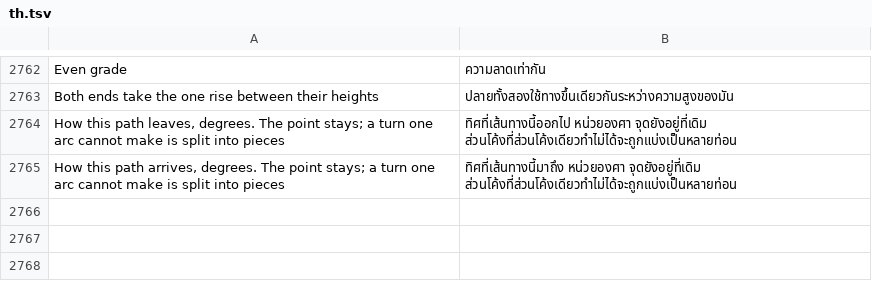
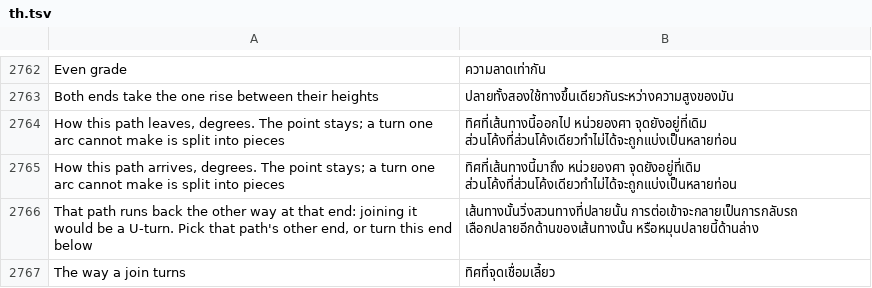
Before and after one commit to openOMSI-org/openMapper, a TSV file: locales/th.tsv, drawn as a sheet; only a part is shown, gaps mark what is left out; the diff names each change by its address in the sheet, - before the commit and + after, or states it on an @@ line.

Commit message:
Let a join's way round be chosen: automatic, left or right.
A join takes the widest arcs it finds, which can be the long way round (6.9 m turning 170 degrees is a hook). Side is a row on the paths page: left and right only take arcs that turn that way, and their forward pieces turn that way too, so the short way round is what comes out when that is what was meant.

```diff
--- a/locales/th.tsv
+++ b/locales/th.tsv
+row 2766: That path runs back the other way at that end: joining it would be a U-turn. Pick that path's other end, or turn this end below | เส้นทางนั้นวิ่งสวนทางที่ปลายนั้น การต่อเข้าจะกลายเป็นการกลับรถ เลือกปลายอีกด้านของเส้นทางนั้น หรือหมุนปลายนี้ด้านล่าง
+row 2767: The way a join turns | ทิศที่จุดเชื่อมเลี้ยว
```
Also changed, not shown: locales/be.tsv, locales/hi.tsv, 24 other files.
